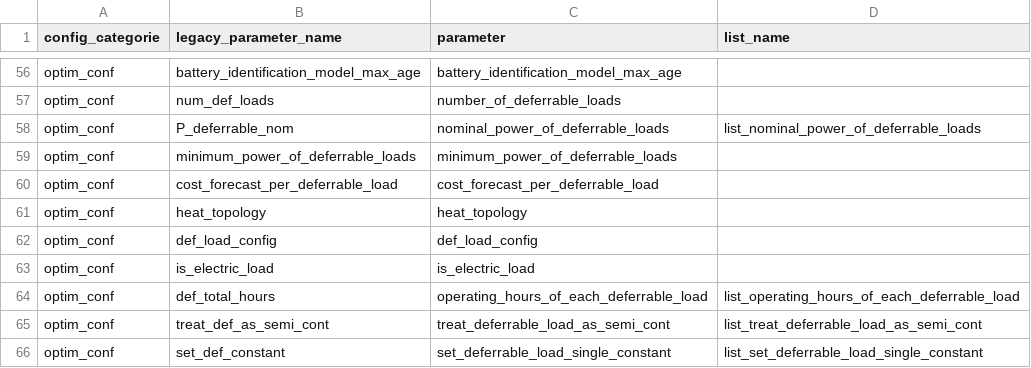
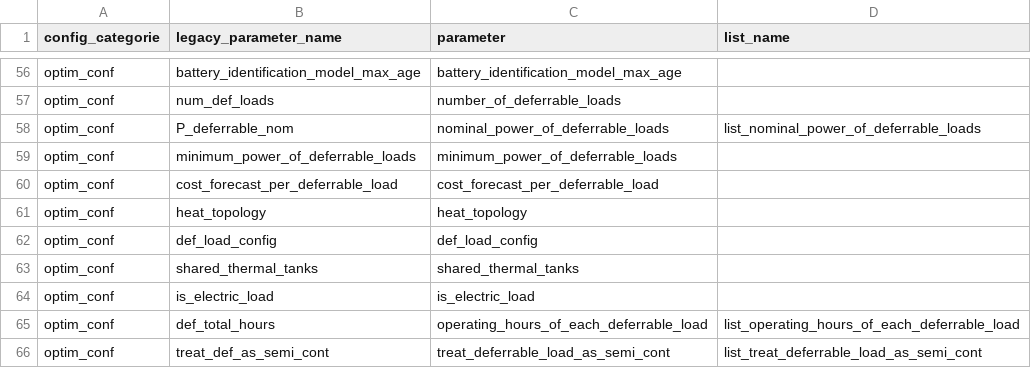
Before and after one commit to davidusb-geek/emhass, a CSV file: src/emhass/data/associations.csv, drawn as a sheet; only a part is shown, gaps mark what is left out; the shorter side is filled out with more unchanged rows; the diff names each change by its address in the sheet, - before the commit and + after, or states it on an @@ line.

Commit message:
fix: warn when heat_topology replaces configured loads; keep shared_thermal_tanks from config.json
- In replace mode (no extend_deferrable_loads), a warning names the load
  indices beyond the topology's flows that are not optimized and how to keep
  them. The two shipped example loads are replaced without a warning.
- shared_thermal_tanks in config.json now reaches optim_conf, as
  def_load_config does since #1203.
- A runtime shared_thermal_tanks list that the validation rejects no longer
  survives the association copy; the configured tanks are kept instead.

```diff
--- a/src/emhass/data/associations.csv
+++ b/src/emhass/data/associations.csv
+row 63: optim_conf | shared_thermal_tanks | shared_thermal_tanks
```
Also changed, not shown: 3 other files.
